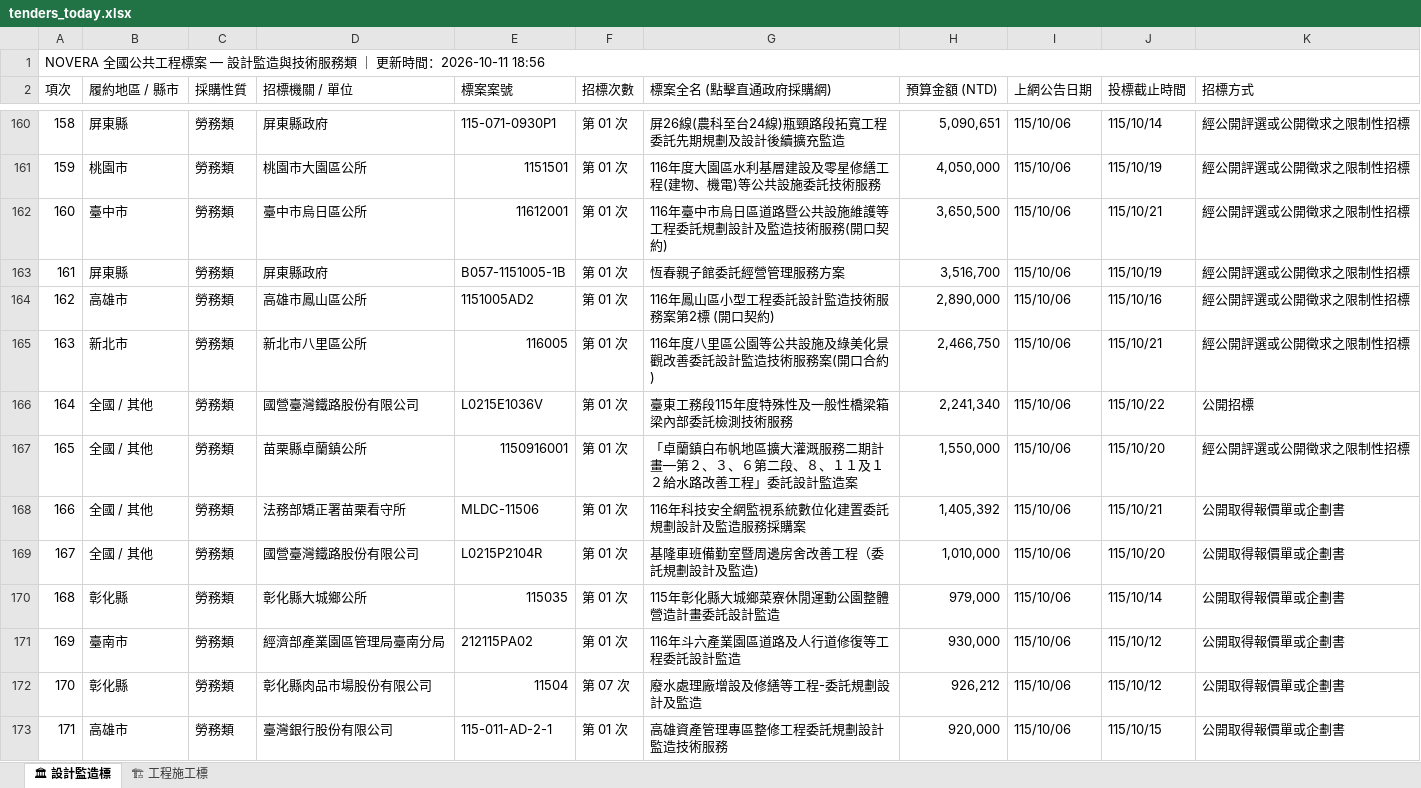
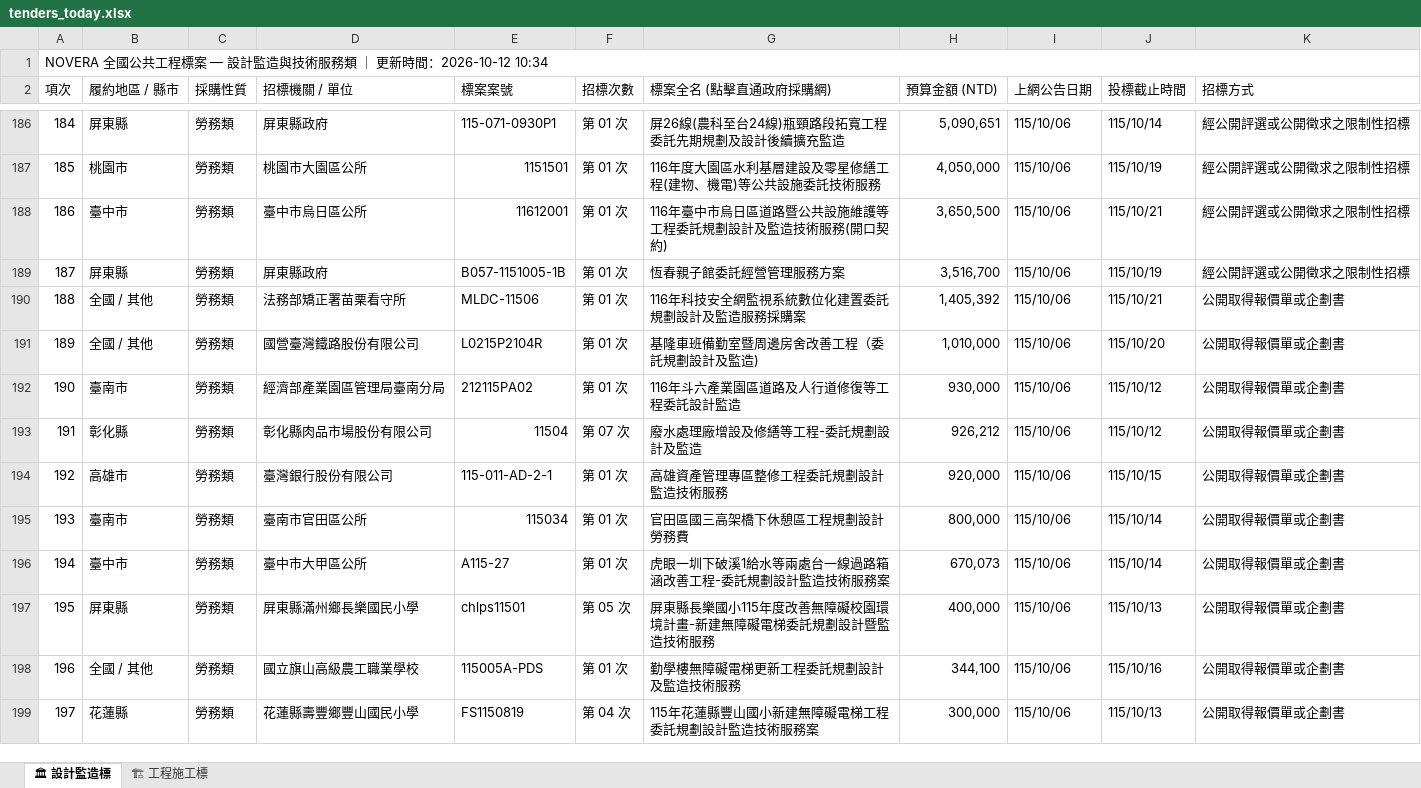
Before and after one commit to gardenai0222-a11y/gardenai0222-a11y.github.io, an Excel workbook: tenders_today.xlsx, sheet 🏛 設計監造標, drawn as a sheet; only a part is shown, gaps mark what is left out; the shorter side is filled out with more unchanged rows; values as stored, in another font and other column widths than the file's, no cell formats; removed rows and columns are numbered as before the commit, all else as after; the diff covers the shown part only; the diff names each change by its address in the sheet, - before the commit and + after, or states it on an @@ line.

```diff
--- a/tenders_today.xlsx (sheet 🏛 設計監造標)
+++ b/tenders_today.xlsx (sheet 🏛 設計監造標)
@@ column A (項次) renumbered between rows 1 and 296 @@
-row 164: 162 | 高雄市 | 勞務類 | 高雄市鳳山區公所 | 1151005AD2 | 第 01 次 | 116年鳳山區小型工程委託設計監造技術服務案第2標 (開口契約) | 2,890,000 | 115/10/06 | 115/10/16 | 經公開評選或公開徵求之限制性招標
-row 165: 163 | 新北市 | 勞務類 | 新北市八里區公所 | 116005 | 第 01 次 | 116年度八里區公園等公共設施及綠美化景觀改善委託設計監造技術服務案(開口合約) | 2,466,750 | 115/10/06 | 115/10/21 | 經公開評選或公開徵求之限制性招標
-row 166: 164 | 全國 / 其他 | 勞務類 | 國營臺灣鐵路股份有限公司 | L0215E1036V | 第 01 次 | 臺東工務段115年度特殊性及一般性橋梁箱梁內部委託檢測技術服務 | 2,241,340 | 115/10/06 | 115/10/22 | 公開招標
-row 167: 165 | 全國 / 其他 | 勞務類 | 苗栗縣卓蘭鎮公所 | 1150916001 | 第 01 次 | 「卓蘭鎮白布帆地區擴大灌溉服務二期計畫—第２、３、６第二段、８、１１及１２給水路改善工程」委託設計監造案 | 1,550,000 | 115/10/06 | 115/10/20 | 經公開評選或公開徵求之限制性招標
-row 170: 168 | 彰化縣 | 勞務類 | 彰化縣大城鄉公所 | 115035 | 第 01 次 | 115年彰化縣大城鄉菜寮休閒運動公園整體營造計畫委託設計監造 | 979,000 | 115/10/06 | 115/10/14 | 公開取得報價單或企劃書
```
Also changed, not shown: 48 added rows and 54 removed rows elsewhere in this sheet, sheet 🏗 工程施工標, cell formats, 2 other files.
